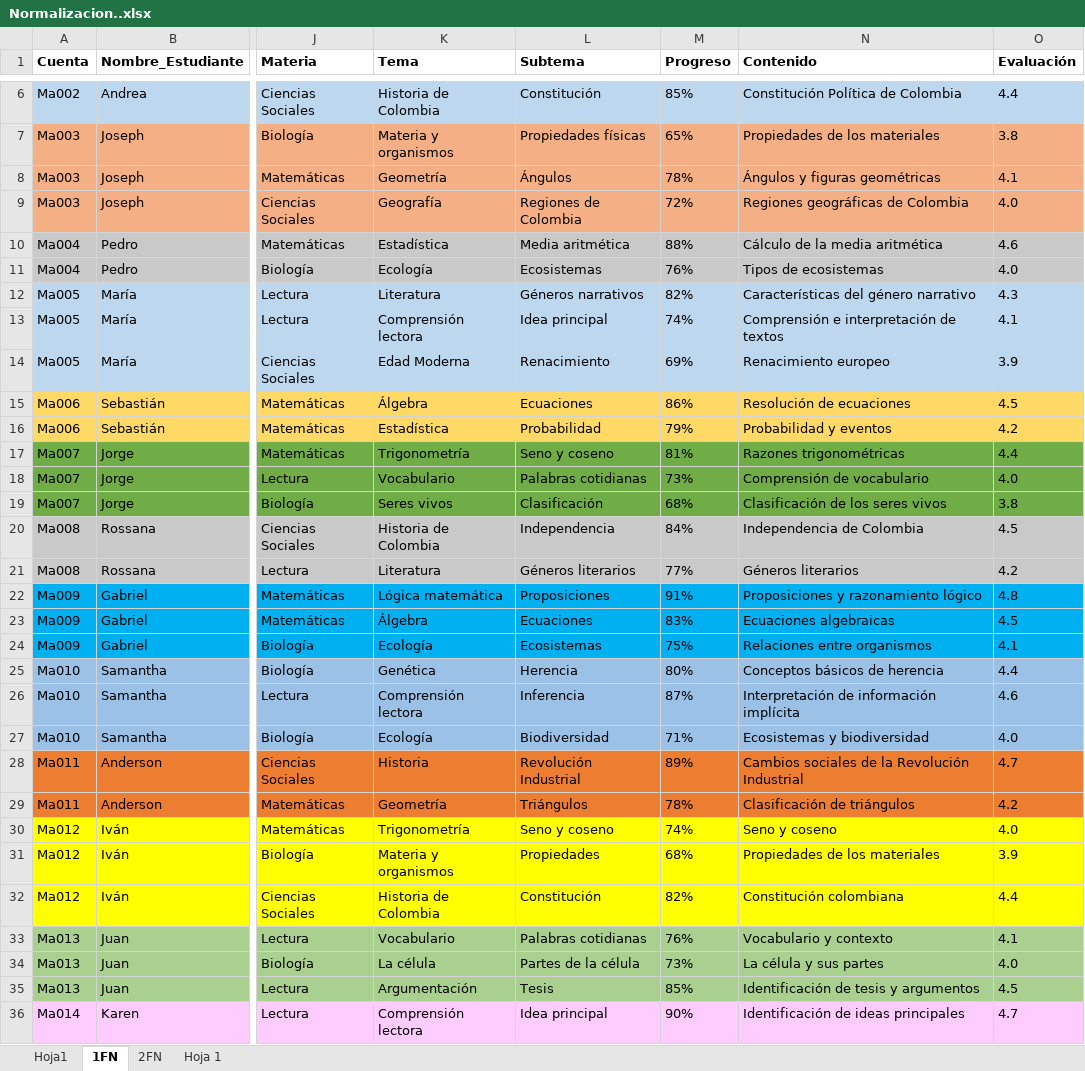
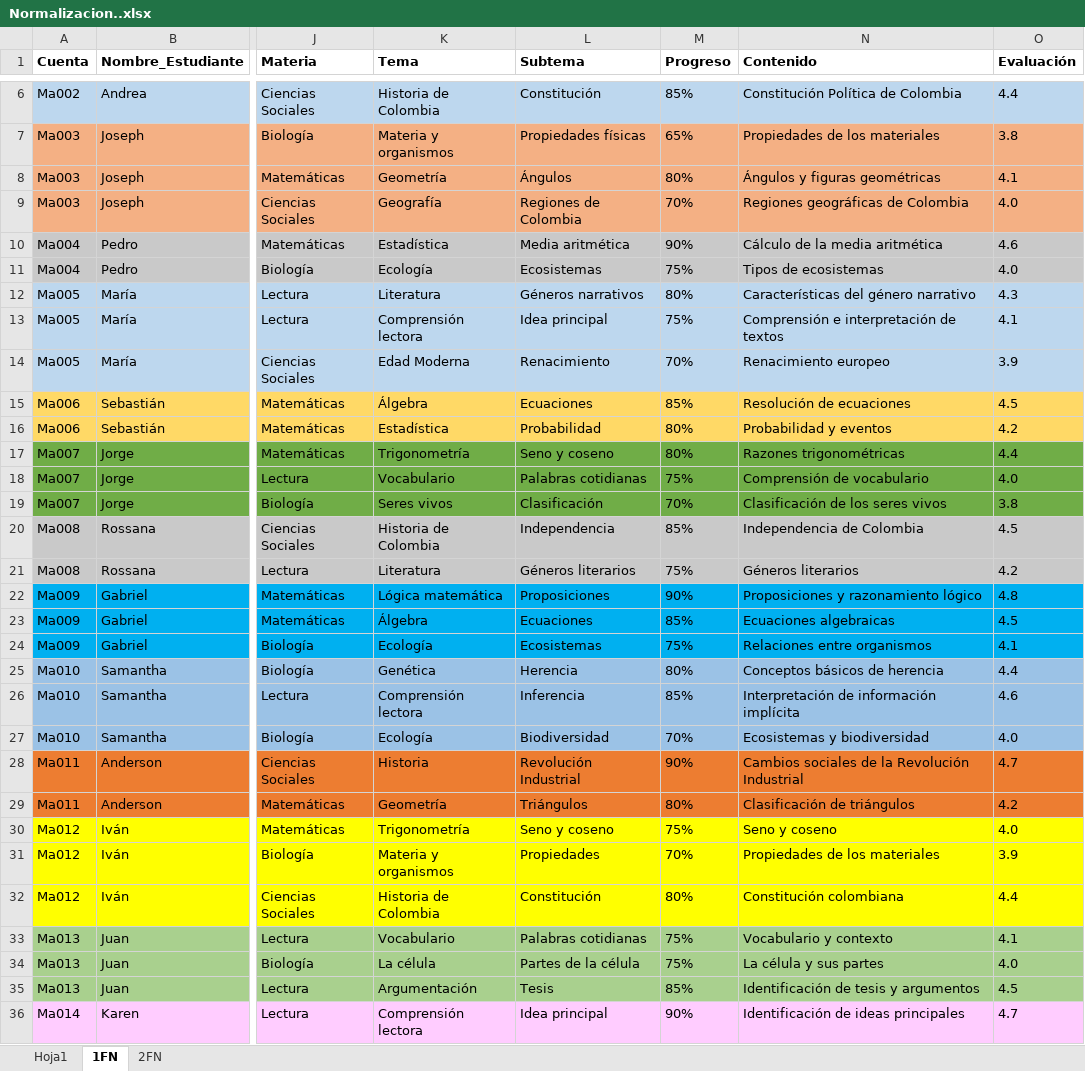
Before and after one commit to gargasmiel/PROYECTO_CEREBRUM, an Excel workbook: ComponentesMetodologicos/Normalizacion..xlsx, sheet 1FN, drawn as a sheet; only a part is shown, gaps mark what is left out; values as stored, in another font and other column widths than the file's, no borders; charts and pictures not drawn; the diff covers the shown part only; the diff names each change by its address in the sheet, - before the commit and + after, or states it on an @@ line.

```diff
--- a/ComponentesMetodologicos/Normalizacion..xlsx (sheet 1FN)
+++ b/ComponentesMetodologicos/Normalizacion..xlsx (sheet 1FN)
-sheet tab: Hoja 1
-M8 (Progreso): 78%
+M8 (Progreso): 80%
-M9 (Progreso): 72%
+M9 (Progreso): 70%
-M10 (Progreso): 88%
+M10 (Progreso): 90%
-M11 (Progreso): 76%
+M11 (Progreso): 75%
-M12 (Progreso): 82%
+M12 (Progreso): 80%
-M13 (Progreso): 74%
+M13 (Progreso): 75%
-M14 (Progreso): 69%
+M14 (Progreso): 70%
-M15 (Progreso): 86%
+M15 (Progreso): 85%
-M16 (Progreso): 79%
+M16 (Progreso): 80%
-M17 (Progreso): 81%
+M17 (Progreso): 80%
-M18 (Progreso): 73%
+M18 (Progreso): 75%
-M19 (Progreso): 68%
+M19 (Progreso): 70%
-M20 (Progreso): 84%
+M20 (Progreso): 85%
-M21 (Progreso): 77%
+M21 (Progreso): 75%
-M22 (Progreso): 91%
+M22 (Progreso): 90%
-M23 (Progreso): 83%
+M23 (Progreso): 85%
-M26 (Progreso): 87%
+M26 (Progreso): 85%
-M27 (Progreso): 71%
+M27 (Progreso): 70%
-M28 (Progreso): 89%
+M28 (Progreso): 90%
-M29 (Progreso): 78%
+M29 (Progreso): 80%
-M30 (Progreso): 74%
+M30 (Progreso): 75%
-M31 (Progreso): 68%
+M31 (Progreso): 70%
-M32 (Progreso): 82%
+M32 (Progreso): 80%
-M33 (Progreso): 76%
+M33 (Progreso): 75%
-M34 (Progreso): 73%
+M34 (Progreso): 75%
```
Also changed, not shown: 13 edited cells elsewhere in this sheet, sheet 2FN, sheet Hoja1, charts or pictures, 2 other files.
